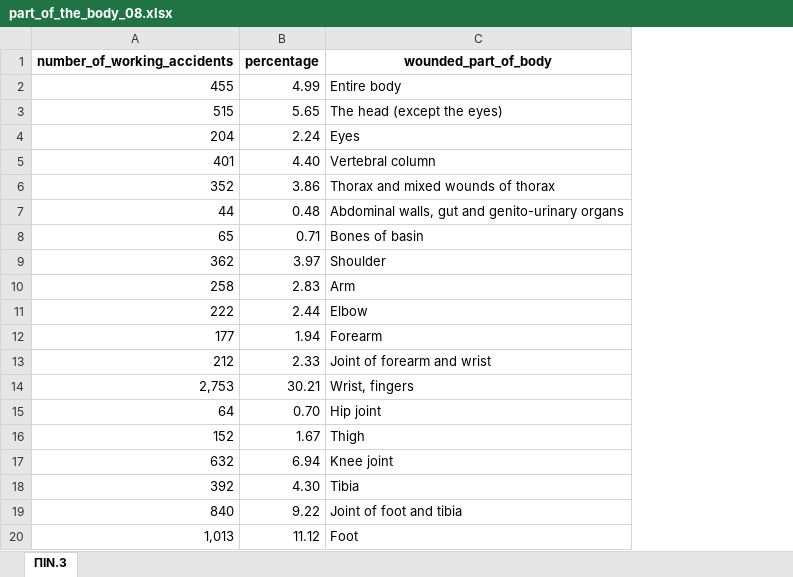
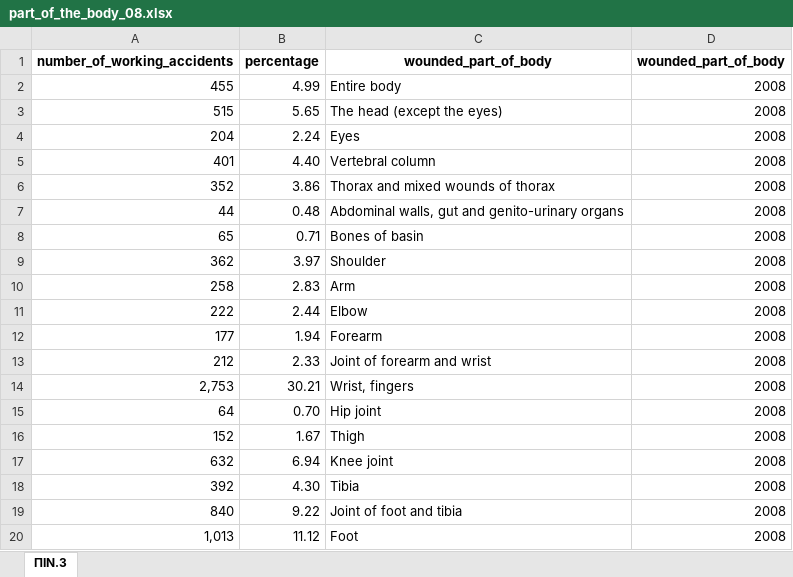
Before and after one commit to 2109Sot/studio-projects, an Excel workbook: code/accidents_at_work/part_of_the_body_08.xlsx, sheet ΠΙΝ.3, drawn as a sheet; values as stored, in another font and other column widths than the file's, no borders; the diff names each change by its address in the sheet, - before the commit and + after, or states it on an @@ line.

Commit message:
accidents at work

```diff
--- a/code/accidents_at_work/part_of_the_body_08.xlsx (sheet ΠΙΝ.3)
+++ b/code/accidents_at_work/part_of_the_body_08.xlsx (sheet ΠΙΝ.3)
+column D, rows 1-20: wounded_part_of_body | 2008 | 2008 | 2008 | 2008 | 2008 | 2008 | 2008 | 2008 | 2008 | 2008 | 2008 | 2008 | 2008 | 2008 | 2008 | 2008 | 2008 | 2008 | 2008
```
Also changed, not shown: code/accidents_at_work/part_of_the_body_10.xlsx, code/accidents_at_work/part_of_the_body_12.xlsx, 54 other files.
